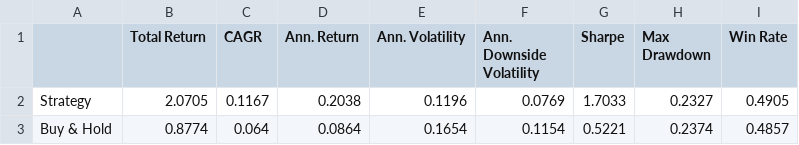
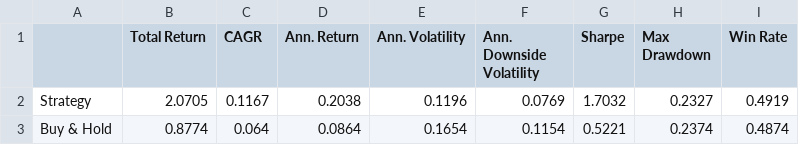
Before and after one commit to dof-studio/DivETF1X, a CSV file: metrics.csv, drawn as a sheet.

```diff
--- a/metrics.csv
+++ b/metrics.csv
@@ -1,3 +1,3 @@
 ,Total Return,CAGR,Ann. Return,Ann. Volatility,Ann. Downside Volatility,Sharpe,Max Drawdown,Win Rate
-Strategy,2.0705,0.1167,0.2038,0.1196,0.0769,1.7033,0.2327,0.4905
-Buy & Hold,0.8774,0.064,0.0864,0.1654,0.1154,0.5221,0.2374,0.4857
+Strategy,2.0705,0.1167,0.2038,0.1196,0.0769,1.7032,0.2327,0.4919
+Buy & Hold,0.8774,0.064,0.0864,0.1654,0.1154,0.5221,0.2374,0.4874
```
Also changed, not shown: wdata.csv, 1 other file.
